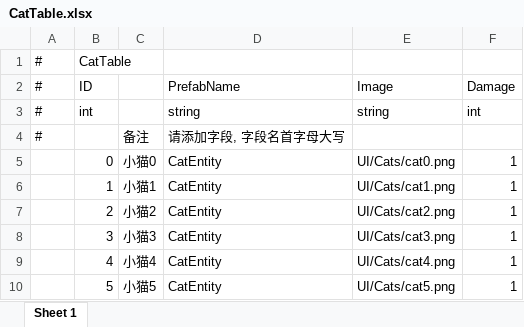
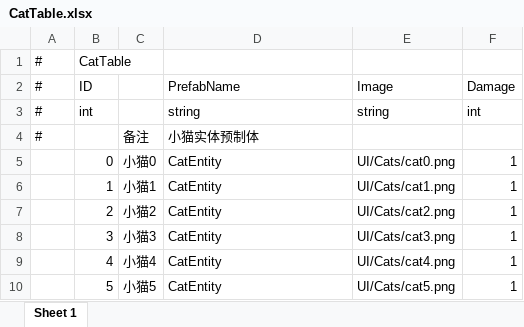
Before and after one commit to zgyunyunyunyun/CatsWorld, an Excel workbook: AAAGameData/DataTables/CatTable.xlsx, sheet Sheet 1, drawn as a sheet; values as stored, in another font and other column widths than the file's, no borders; the diff names each change by its address in the sheet, - before the commit and + after, or states it on an @@ line.

```diff
--- a/AAAGameData/DataTables/CatTable.xlsx (sheet Sheet 1)
+++ b/AAAGameData/DataTables/CatTable.xlsx (sheet Sheet 1)
-D4 (PrefabName): 请添加字段, 字段名首字母大写
+D4 (PrefabName): 小猫实体预制体
```
Also changed, not shown: AAAGameData/DataTables/Core/EntityGroupTable.xlsx, AAAGameData/DataTables/LevelTable.xlsx, 47 other files.
